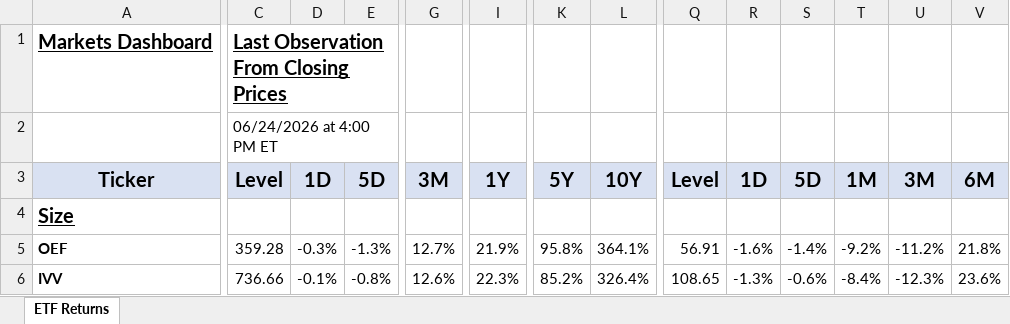
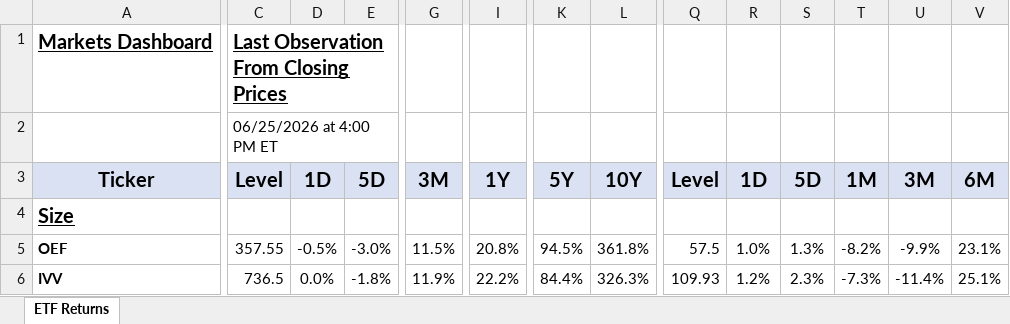
Before and after one commit to AguilarMike/marketobservatory, an Excel workbook: etf_returns.xlsx, sheet ETF Returns, drawn as a sheet; only a part is shown, gaps mark what is left out; values as stored, in another font and other column widths than the file's, no borders; conditional formats not drawn; the diff covers the shown part only; the diff names each change by its address in the sheet, - before the commit and + after, or states it on an @@ line.

```diff
--- a/etf_returns.xlsx (sheet ETF Returns)
+++ b/etf_returns.xlsx (sheet ETF Returns)
-C2: 06/24/2026 at 4:00 PM ET
+C2: 06/25/2026 at 4:00 PM ET
-C5: 359.28
+C5: 357.55
-D5: -0.3%
+D5: -0.5%
-E5: -1.3%
+E5: -3.0%
-G5: 12.7%
+G5: 11.5%
-I5: 21.9%
+I5: 20.8%
-K5: 95.8%
+K5: 94.5%
-L5: 364.1%
+L5: 361.8%
-Q5: 56.91
+Q5: 57.5
-R5: -1.6%
+R5: 1.0%
-S5: -1.4%
+S5: 1.3%
-T5: -9.2%
+T5: -8.2%
-U5: -11.2%
+U5: -9.9%
-V5: 21.8%
+V5: 23.1%
-C6: 736.66
+C6: 736.5
-D6: -0.1%
+D6: 0.0%
-E6: -0.8%
+E6: -1.8%
-G6: 12.6%
+G6: 11.9%
-I6: 22.3%
+I6: 22.2%
-K6: 85.2%
+K6: 84.4%
-L6: 326.4%
+L6: 326.3%
-Q6: 108.65
+Q6: 109.93
-R6: -1.3%
+R6: 1.2%
-S6: -0.6%
+S6: 2.3%
-T6: -8.4%
+T6: -7.3%
-U6: -12.3%
+U6: -11.4%
-V6: 23.6%
+V6: 25.1%
```
Also changed, not shown: 7 added rows, 7 removed rows and 1317 edited cells elsewhere in this sheet.
